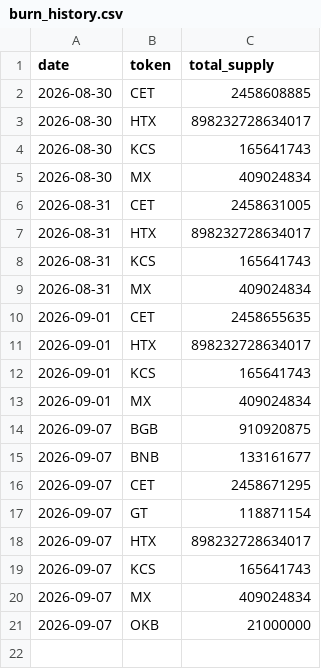
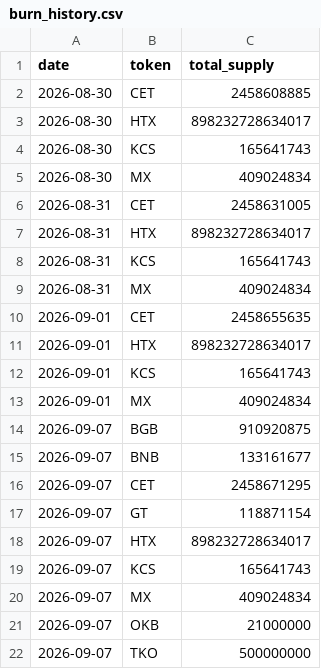
Before and after one commit to phuclt093/mexc-watcher, a CSV file: docs/data/burn_history.csv, drawn as a sheet.

Commit message:
chore: update burn state with TKO

```diff
--- a/docs/data/burn_history.csv
+++ b/docs/data/burn_history.csv
@@ -21 +21,2 @@ date,token,total_supply
 2026-09-07,OKB,21000000
+2026-09-07,TKO,500000000
```
Also changed, not shown: 4 other files.
